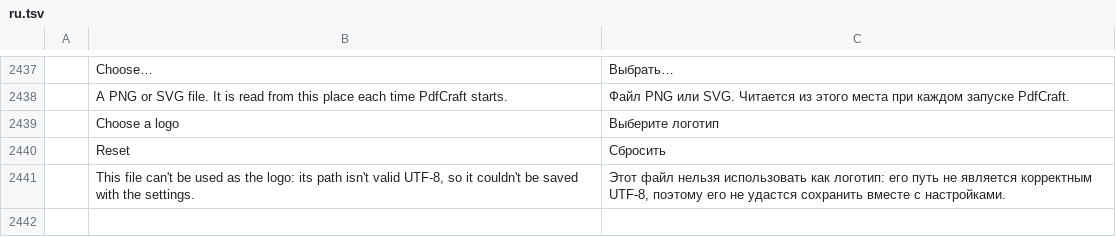
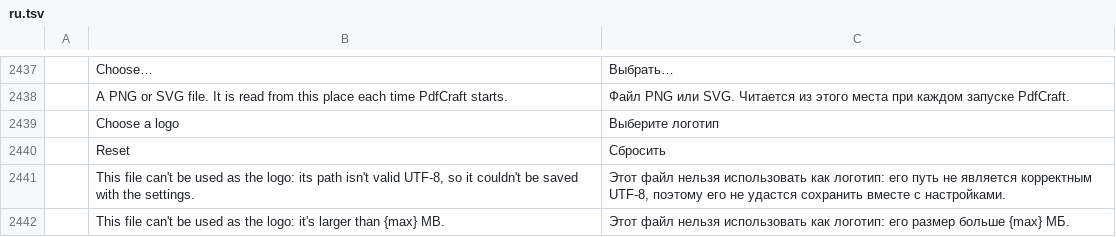
Before and after one commit to rolim-gabriel/pdfcraft, a TSV file: crates/ui-egui/src/i18n/ru.tsv, drawn as a sheet; only a part is shown, gaps mark what is left out; the diff names each change by its address in the sheet, - before the commit and + after, or states it on an @@ line.

```diff
--- a/crates/ui-egui/src/i18n/ru.tsv
+++ b/crates/ui-egui/src/i18n/ru.tsv
+row 2442:  | This file can't be used as the logo: it's larger than {max} MB. | Этот файл нельзя использовать как логотип: его размер больше {max} МБ.
```
Also changed, not shown: crates/ui-egui/src/i18n/bg.tsv, crates/ui-egui/src/i18n/el.tsv, 21 other files.
